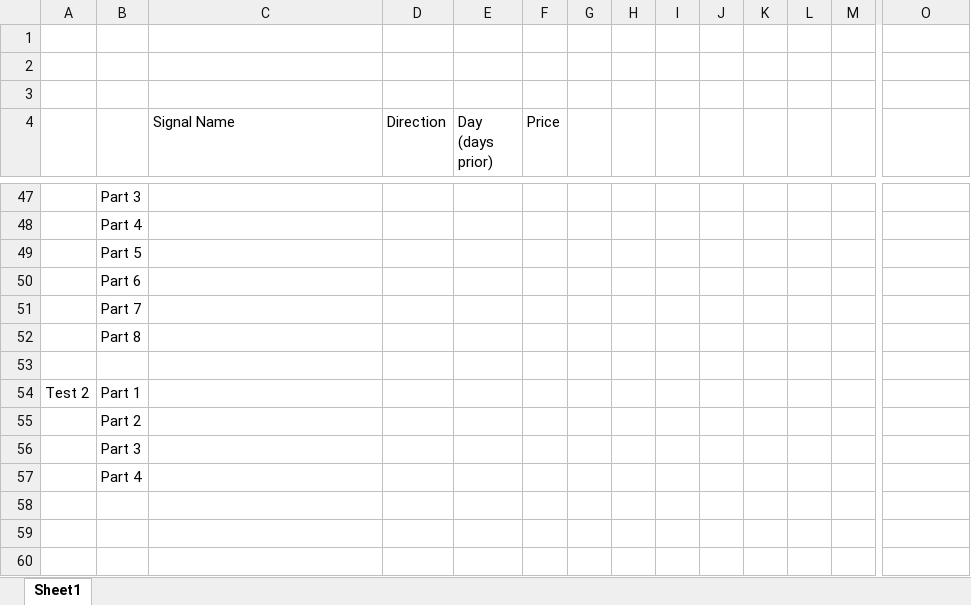
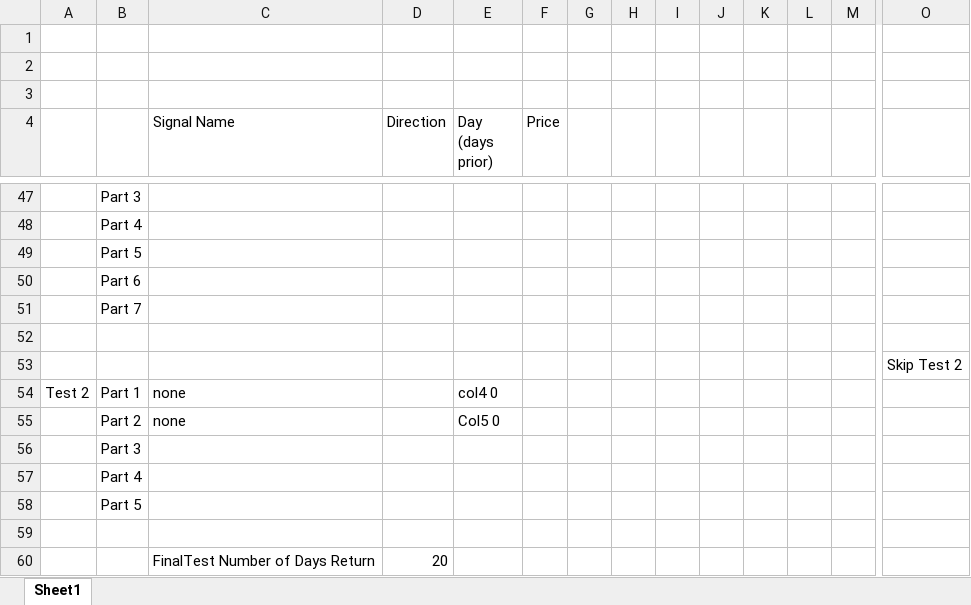
Before and after one commit to aaronw3373/Trader, an Excel workbook: inputVars.xlsx, sheet Sheet1, drawn as a sheet; only a part is shown, gaps mark what is left out; values as stored, in another font and other column widths than the file's, no borders; removed rows and columns are numbered as before the commit, all else as after; rows hold the shown columns only; the diff covers the shown part only; the diff names each change by its address in the sheet, - before the commit and + after, or states it on an @@ line.

Commit message:
with parameter to skip final tests

```diff
--- a/inputVars.xlsx (sheet Sheet1)
+++ b/inputVars.xlsx (sheet Sheet1)
-row 52:  | Part 8
+row 53:  |  |  |  |  |  |  |  |  |  |  |  |  | Skip Test 2
-C54 (Signal Name): (empty)
+C54 (Signal Name): none
-E54 (Day (days prior)): (empty)
+E54 (Day (days prior)): col4 0
-row 55:  | Part 2
+row 55:  | Part 2 | none |  | Col5 0
+row 58:  | Part 5
+row 59: (empty)
+row 60:  |  | FinalTest Number of Days Return | 20
```
Also changed, not shown: 6 added rows, 6 removed rows and 9 edited cells elsewhere in this sheet, app/results.xlsx, 3 other files.
